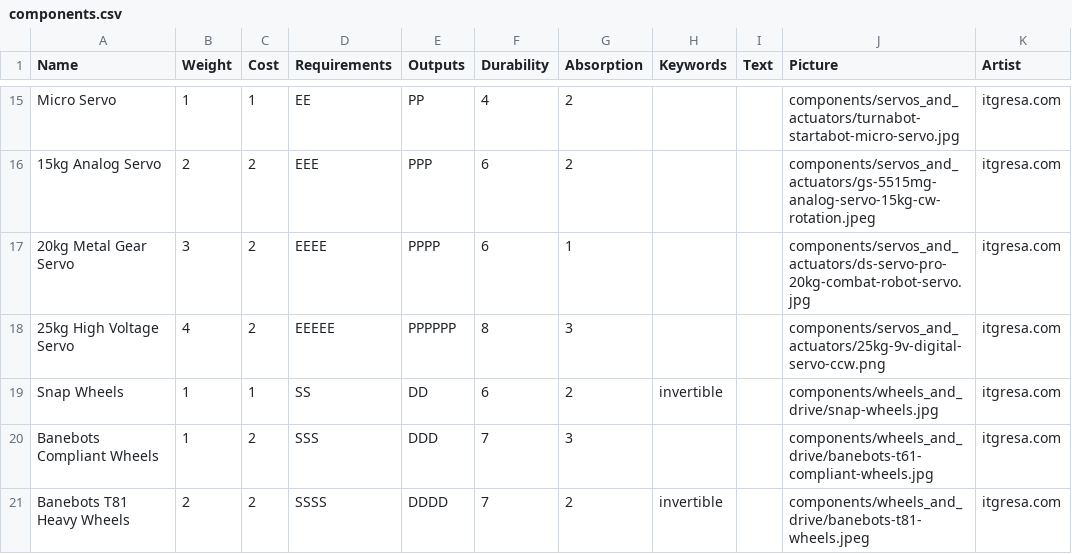
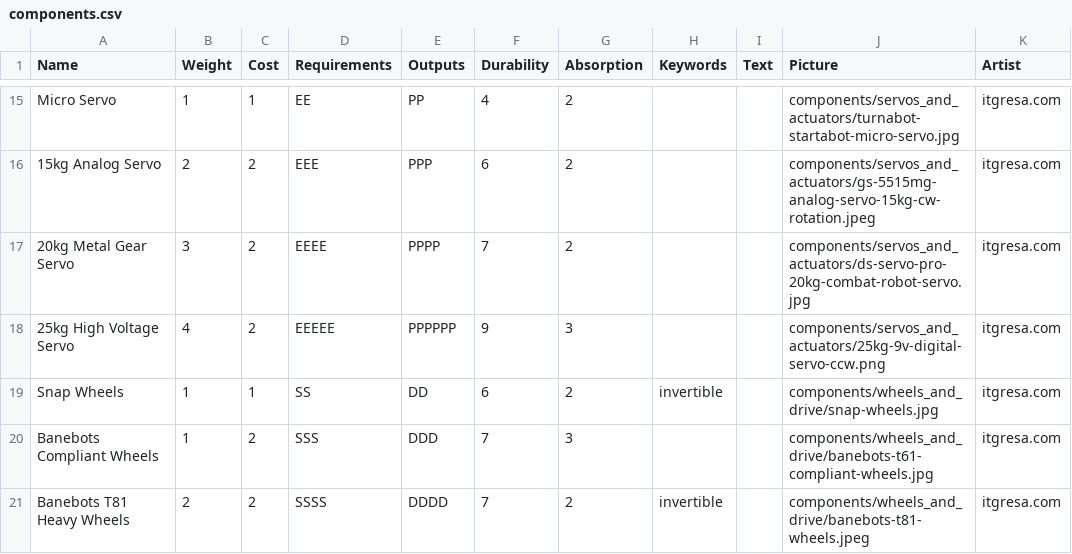
Before and after one commit to thesilencelies/RobotBattles, a CSV file: cardDefinitions/components.csv, drawn as a sheet; only a part is shown, gaps mark what is left out.

Commit message:
dont blow self upc

```diff
--- a/cardDefinitions/components.csv
+++ b/cardDefinitions/components.csv
@@ -16,4 +16,4 @@ Micro Servo,1,1,EE,PP,4,2,,,components/servos_and_actuators/turnabot-startabot-m
 15kg Analog Servo,2,2,EEE,PPP,6,2,,,components/servos_and_actuators/gs-5515mg-analog-servo-15kg-cw-rotation.jpeg,itgresa.com
-20kg Metal Gear Servo,3,2,EEEE,PPPP,6,1,,,components/servos_and_actuators/ds-servo-pro-20kg-combat-robot-servo.jpg,itgresa.com
-25kg High Voltage Servo,4,2,EEEEE,PPPPPP,8,3,,,components/servos_and_actuators/25kg-9v-digital-servo-ccw.png,itgresa.com
+20kg Metal Gear Servo,3,2,EEEE,PPPP,7,2,,,components/servos_and_actuators/ds-servo-pro-20kg-combat-robot-servo.jpg,itgresa.com
+25kg High Voltage Servo,4,2,EEEEE,PPPPPP,9,3,,,components/servos_and_actuators/25kg-9v-digital-servo-ccw.png,itgresa.com
 Snap Wheels,1,1,SS,DD,6,2,invertible,,components/wheels_and_drive/snap-wheels.jpg,itgresa.com
```
